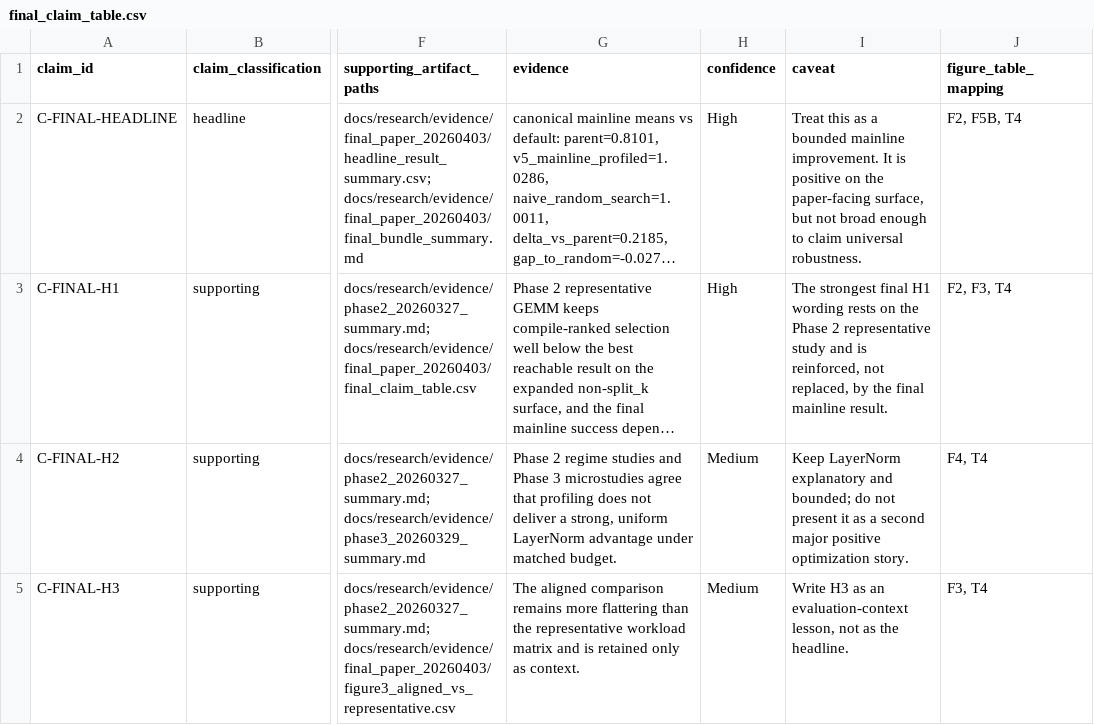
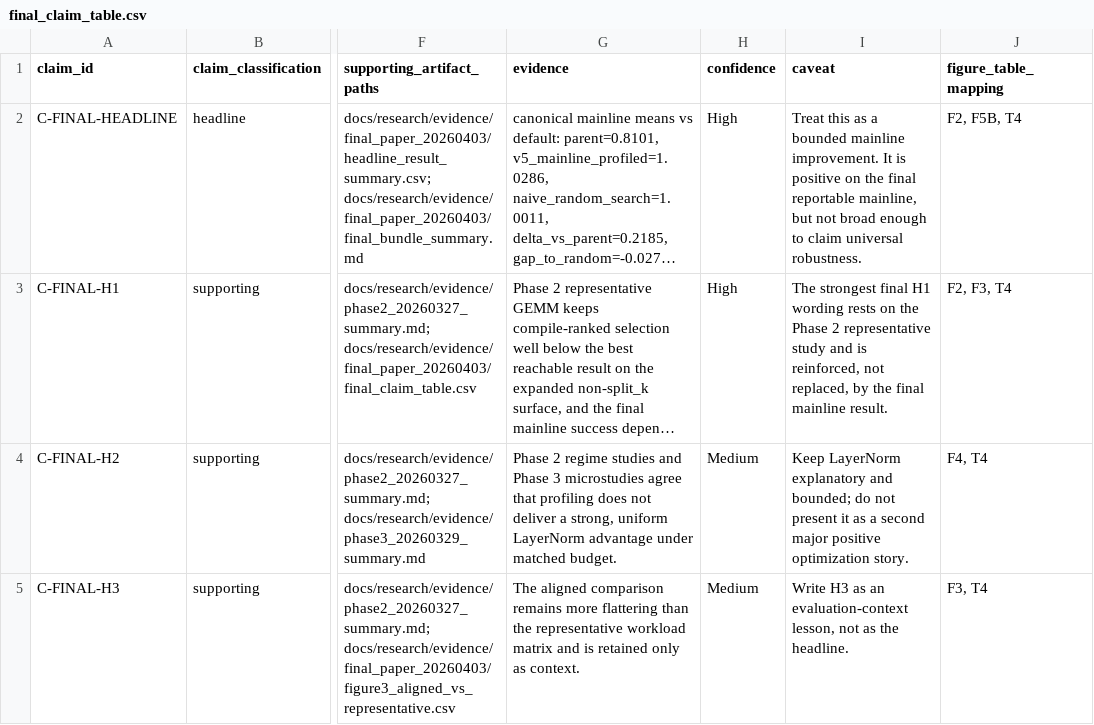
Before and after one commit to yazdinip/KernelTuner, a CSV file: docs/research/evidence/final_paper_20260403/final_claim_table.csv, drawn as a sheet; only a part is shown, gaps mark what is left out; long unchanged cells end in …; the diff names each change by its address in the sheet, - before the commit and + after, or states it on an @@ line.

Commit message:
Polish final paper-facing docs

```diff
--- a/docs/research/evidence/final_paper_20260403/final_claim_table.csv
+++ b/docs/research/evidence/final_paper_20260403/final_claim_table.csv
-I2 (caveat): …on the paper-facing surface, but not…
+I2 (caveat): …on the final reportable mainline, but not…
```
Also changed, not shown: 11 other files.
